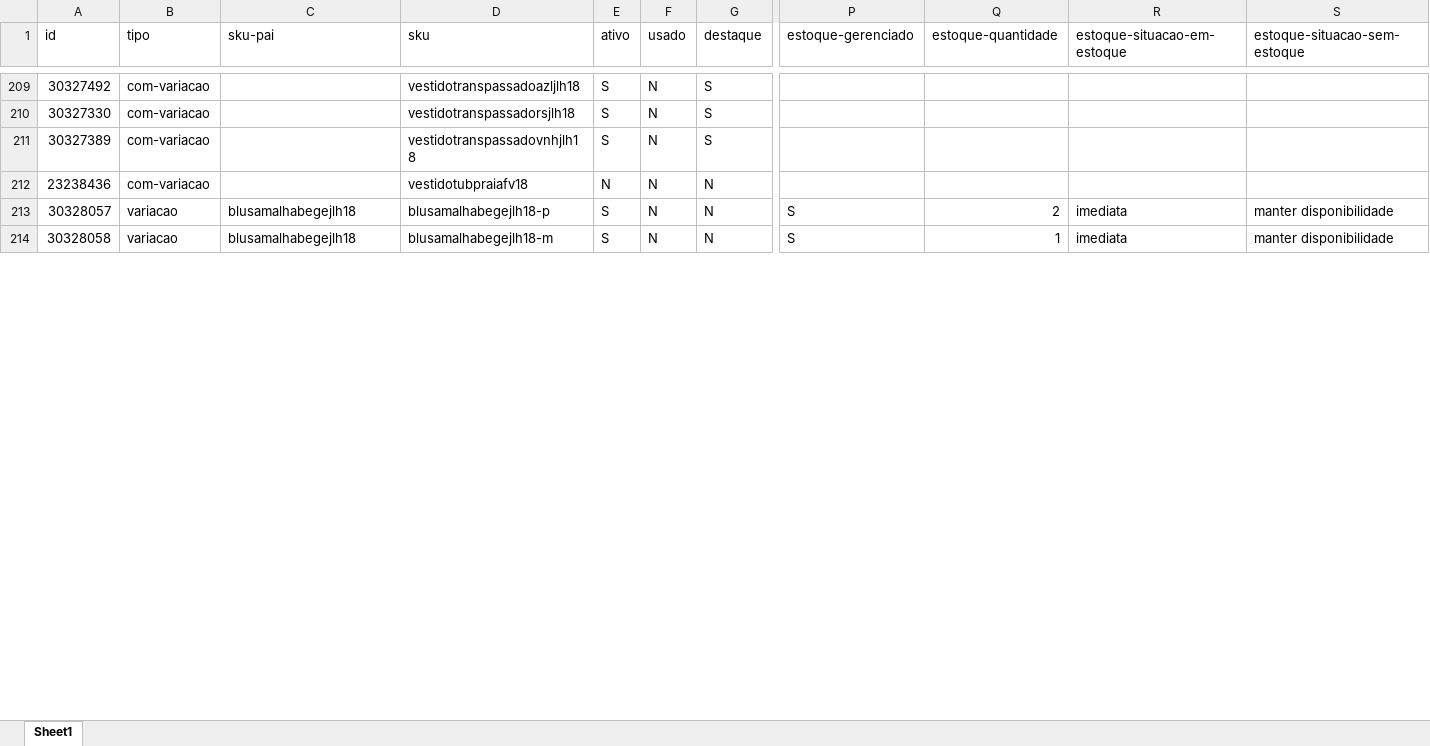
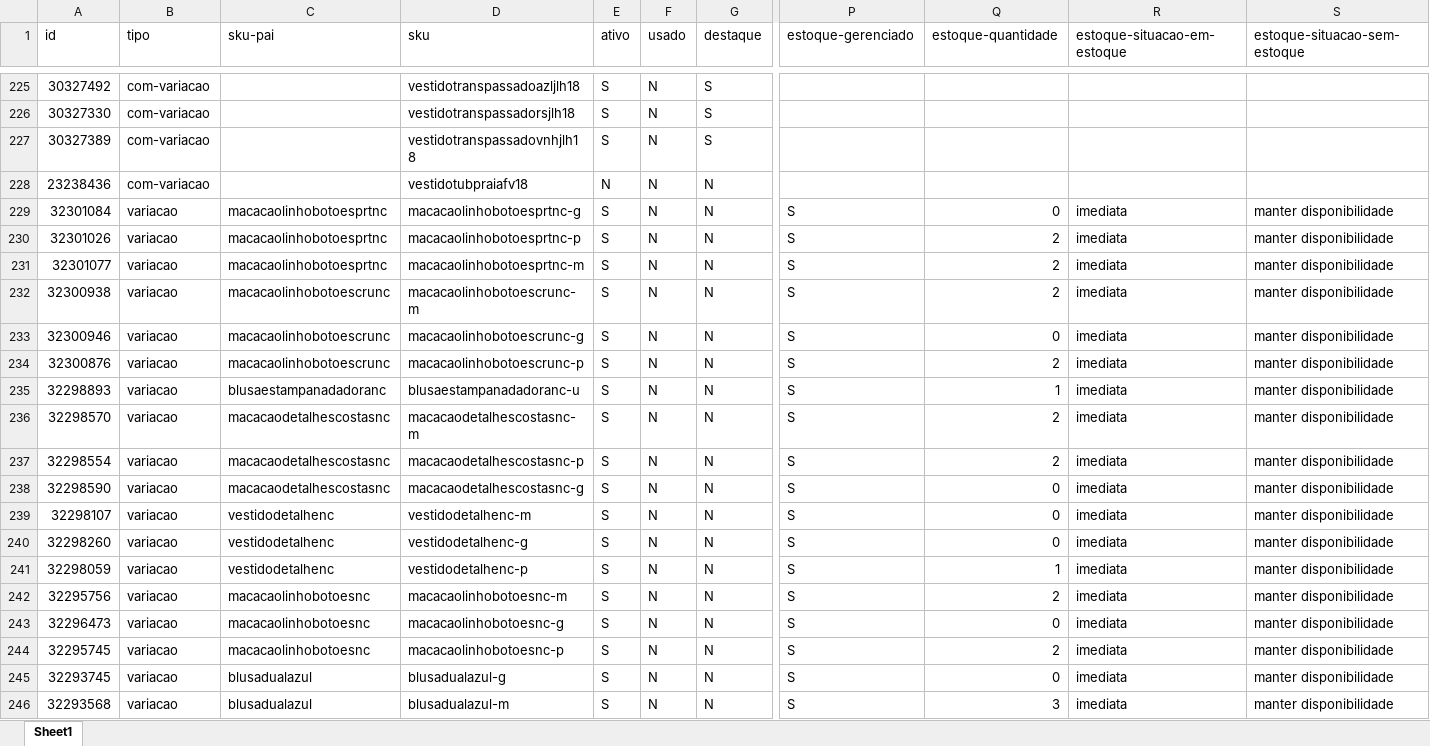
Before and after one commit to remo-web/remo, an Excel workbook: FacebookCatalog/Evapore/remo_evap-LojaIntegrada--export.xlsx, sheet Sheet1, drawn as a sheet; only a part is shown, gaps mark what is left out; the shorter side is filled out with more unchanged rows; values as stored, in another font and other column widths than the file's, no borders; rows hold the shown columns only; the diff covers the shown part only; the diff names each change by its address in the sheet, - before the commit and + after, or states it on an @@ line.

Commit message:
refresh evapore

```diff
--- a/FacebookCatalog/Evapore/remo_evap-LojaIntegrada--export.xlsx (sheet Sheet1)
+++ b/FacebookCatalog/Evapore/remo_evap-LojaIntegrada--export.xlsx (sheet Sheet1)
+row 229: 32301084 | variacao | macacaolinhobotoesprtnc | macacaolinhobotoesprtnc-g | S | N | N | S | 0 | imediata | manter disponibilidade
+row 230: 32301026 | variacao | macacaolinhobotoesprtnc | macacaolinhobotoesprtnc-p | S | N | N | S | 2 | imediata | manter disponibilidade
+row 231: 32301077 | variacao | macacaolinhobotoesprtnc | macacaolinhobotoesprtnc-m | S | N | N | S | 2 | imediata | manter disponibilidade
+row 232: 32300938 | variacao | macacaolinhobotoescrunc | macacaolinhobotoescrunc-m | S | N | N | S | 2 | imediata | manter disponibilidade
+row 233: 32300946 | variacao | macacaolinhobotoescrunc | macacaolinhobotoescrunc-g | S | N | N | S | 0 | imediata | manter disponibilidade
+row 234: 32300876 | variacao | macacaolinhobotoescrunc | macacaolinhobotoescrunc-p | S | N | N | S | 2 | imediata | manter disponibilidade
+row 235: 32298893 | variacao | blusaestampanadadoranc | blusaestampanadadoranc-u | S | N | N | S | 1 | imediata | manter disponibilidade
+row 236: 32298570 | variacao | macacaodetalhescostasnc | macacaodetalhescostasnc-m | S | N | N | S | 2 | imediata | manter disponibilidade
+row 237: 32298554 | variacao | macacaodetalhescostasnc | macacaodetalhescostasnc-p | S | N | N | S | 2 | imediata | manter disponibilidade
+row 238: 32298590 | variacao | macacaodetalhescostasnc | macacaodetalhescostasnc-g | S | N | N | S | 0 | imediata | manter disponibilidade
+row 239: 32298107 | variacao | vestidodetalhenc | vestidodetalhenc-m | S | N | N | S | 0 | imediata | manter disponibilidade
+row 240: 32298260 | variacao | vestidodetalhenc | vestidodetalhenc-g | S | N | N | S | 0 | imediata | manter disponibilidade
+row 241: 32298059 | variacao | vestidodetalhenc | vestidodetalhenc-p | S | N | N | S | 1 | imediata | manter disponibilidade
+row 242: 32295756 | variacao | macacaolinhobotoesnc | macacaolinhobotoesnc-m | S | N | N | S | 2 | imediata | manter disponibilidade
+row 243: 32296473 | variacao | macacaolinhobotoesnc | macacaolinhobotoesnc-g | S | N | N | S | 0 | imediata | manter disponibilidade
+row 244: 32295745 | variacao | macacaolinhobotoesnc | macacaolinhobotoesnc-p | S | N | N | S | 2 | imediata | manter disponibilidade
+row 245: 32293745 | variacao | blusadualazul | blusadualazul-g | S | N | N | S | 0 | imediata | manter disponibilidade
+row 246: 32293568 | variacao | blusadualazul | blusadualazul-m | S | N | N | S | 3 | imediata | manter disponibilidade
```
Also changed, not shown: 24 added rows, 4 removed rows and 159 moved rows elsewhere in this sheet, FacebookCatalog/Evapore/remo_evap-LojaIntegrada--export__FBxml.xlsx, 3 other files.
